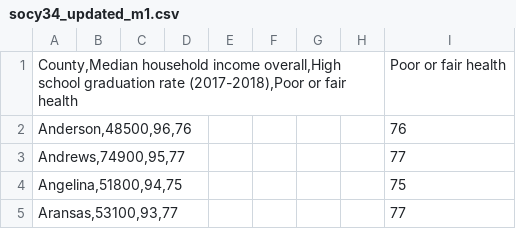
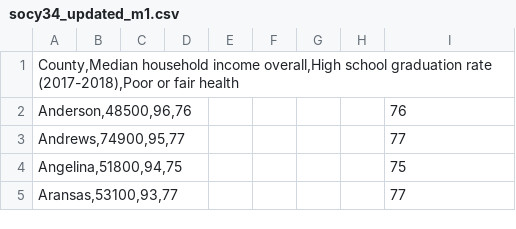
Before and after one commit to katherinel09/socy34_module1-4, a CSV file: socy34_updated_m1.csv, drawn as a sheet; only a part is shown.

Commit message:
Update socy34_updated_m1.csv

```diff
--- a/socy34_updated_m1.csv
+++ b/socy34_updated_m1.csv
@@ -1,2 +1,2 @@
-"County,Median household income overall,High school graduation rate (2017-2018),Poor or fair health"								Poor or fair health
+"County,Median household income overall,High school graduation rate (2017-2018),Poor or fair health"
 "Anderson,48500,96,76"								76
```
